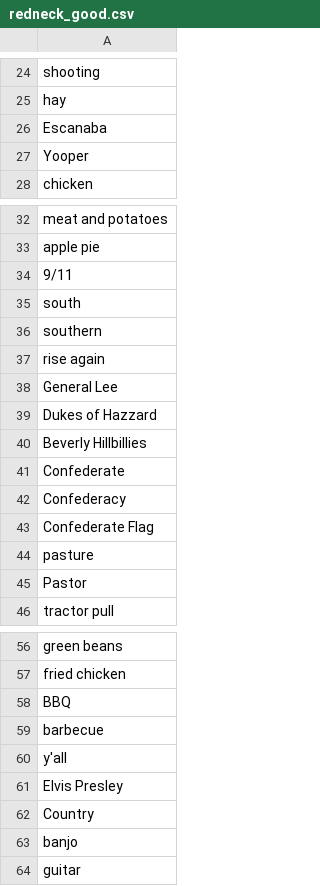
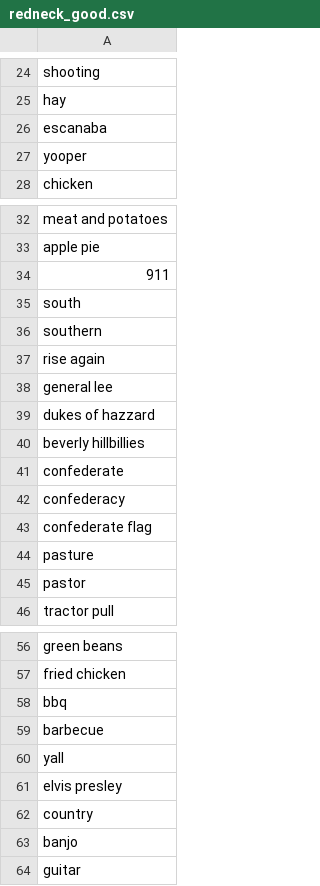
Before and after one commit to swsoe/Game-Jam-2017, a CSV file: GGJ2017/Assets/StreamingAssets/redneck_good.csv, drawn as a sheet; only a part is shown, gaps mark what is left out; the diff covers the shown part only.

Commit message:
Update redneck_good.csv

```diff
--- a/GGJ2017/Assets/StreamingAssets/redneck_good.csv
+++ b/GGJ2017/Assets/StreamingAssets/redneck_good.csv
@@ -25,4 +25,4 @@
 "hay"
-"Escanaba"
-"Yooper"
+"escanaba"
+"yooper"
 "chicken"
@@ -33,3 +33,3 @@
 "apple pie"
-"9/11"
+"911"
 "south"
@@ -37,10 +37,10 @@
 "rise again"
-"General Lee"
-"Dukes of Hazzard"
-"Beverly Hillbillies"
-"Confederate"
-"Confederacy"
-"Confederate Flag"
+"general lee"
+"dukes of hazzard"
+"beverly hillbillies"
+"confederate"
+"confederacy"
+"confederate flag"
 "pasture"
-"Pastor"
+"pastor"
 "tractor pull"
@@ -57,7 +57,7 @@
 "fried chicken"
-"BBQ"
+"bbq"
 "barbecue"
-"y'all"
-"Elvis Presley"
-"Country"
+"yall"
+"elvis presley"
+"country"
 "banjo"
```
Also changed, not shown: 2 edited cells elsewhere in this file.
